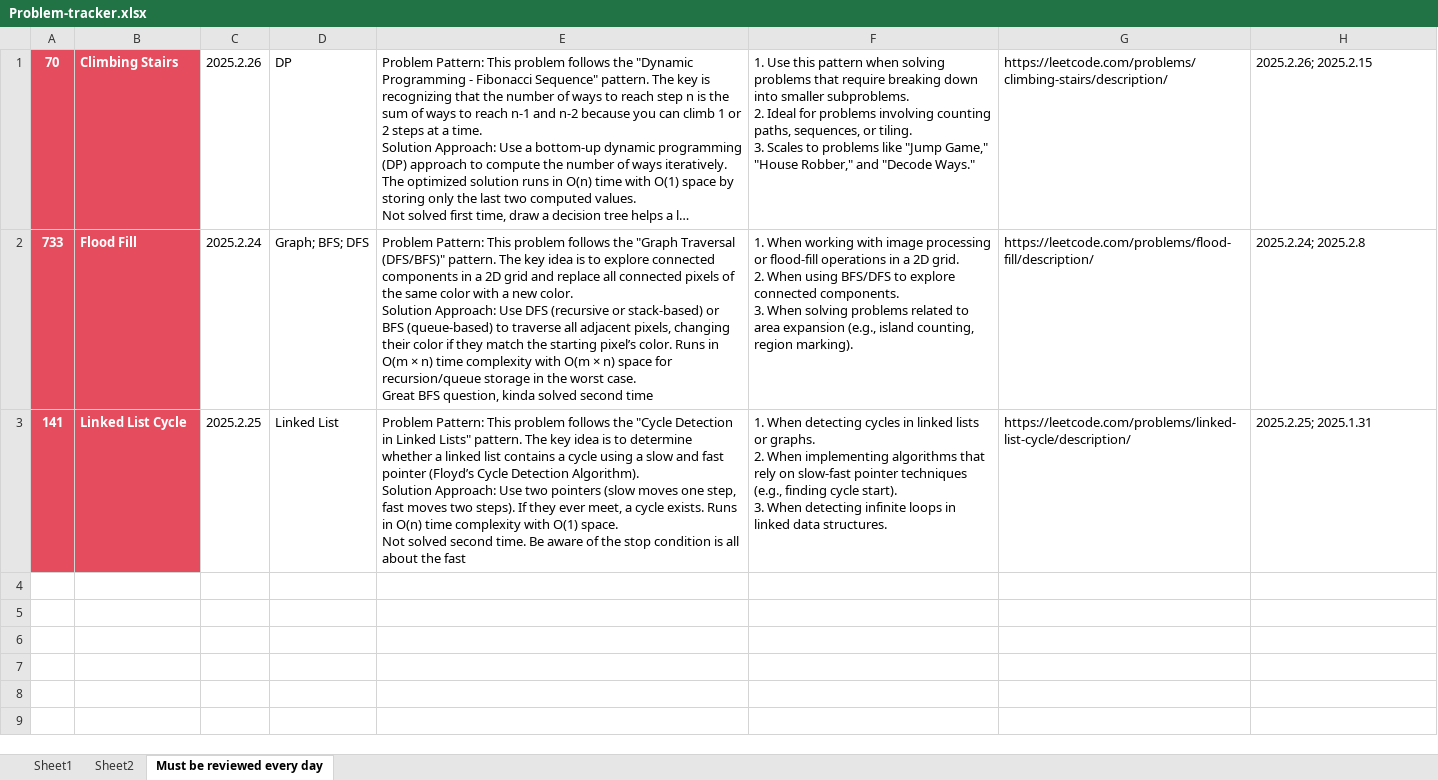
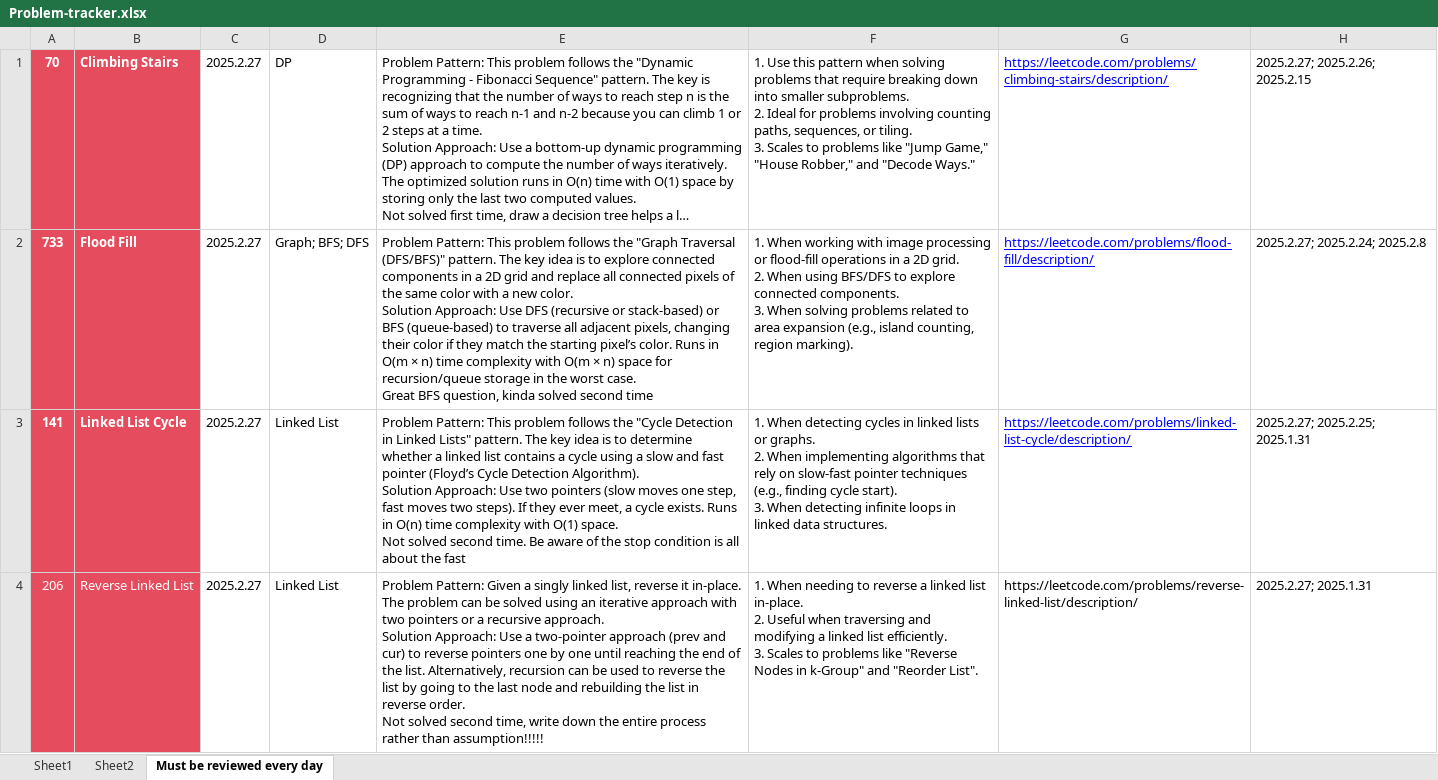
Before and after one commit to LIYunzhe1408/Opensourced-Notes-SWE-MLE-JobCreator, an Excel workbook: Leetcode/Problem-tracker.xlsx, sheet Must be reviewed every day, drawn as a sheet; long unchanged cells end in …; values as stored, in another font and other column widths than the file's, no borders; ↵ is a line break in a cell; the diff names each change by its address in the sheet, - before the commit and + after, or states it on an @@ line.

Commit message:
[LC] Update question review and Majority Element.

```diff
--- a/Leetcode/Problem-tracker.xlsx (sheet Must be reviewed every day)
+++ b/Leetcode/Problem-tracker.xlsx (sheet Must be reviewed every day)
-C1: 2025.2.26
+C1: 2025.2.27
@@ G1:G3 underline: off → on, text colour: black → #0000FF @@
-H1: 2025.2.26; 2025.2.15
+H1: 2025.2.27; 2025.2.26; 2025.2.15
-C2: 2025.2.24
+C2: 2025.2.27
-H2: 2025.2.24; 2025.2.8
+H2: 2025.2.27; 2025.2.24; 2025.2.8
-C3: 2025.2.25
+C3: 2025.2.27
-H3: 2025.2.25; 2025.1.31
+H3: 2025.2.27; 2025.2.25; 2025.1.31
+row 4: 206 | Reverse Linked List | 2025.2.27 | Linked List | Problem Pattern: Given a singly linked list, reverse it in-place. The problem can be solved using an iterative approach with two pointers or a recursive approach. ↵ Solution Approach: Use a two-pointer approach (prev and cur) to reverse pointers one by one until reaching the end of the list. Alternatively, recursion can be used to reverse the list by going to the last node and rebuilding the list in reverse order. ↵ Not solved second time, write down the entire process rather than assumption!!!!! | 1. When needing to reverse a linked list in-place. ↵ 2. Useful when traversing and modifying a linked list efficiently. ↵ 3. Scales to problems like "Reverse Nodes in k-Group" and "Reorder List". | https://leetcode.com/problems/reverse-linked-list/description/ | 2025.2.27; 2025.1.31
```
Also changed, not shown: sheet Sheet1, 3 other files.
